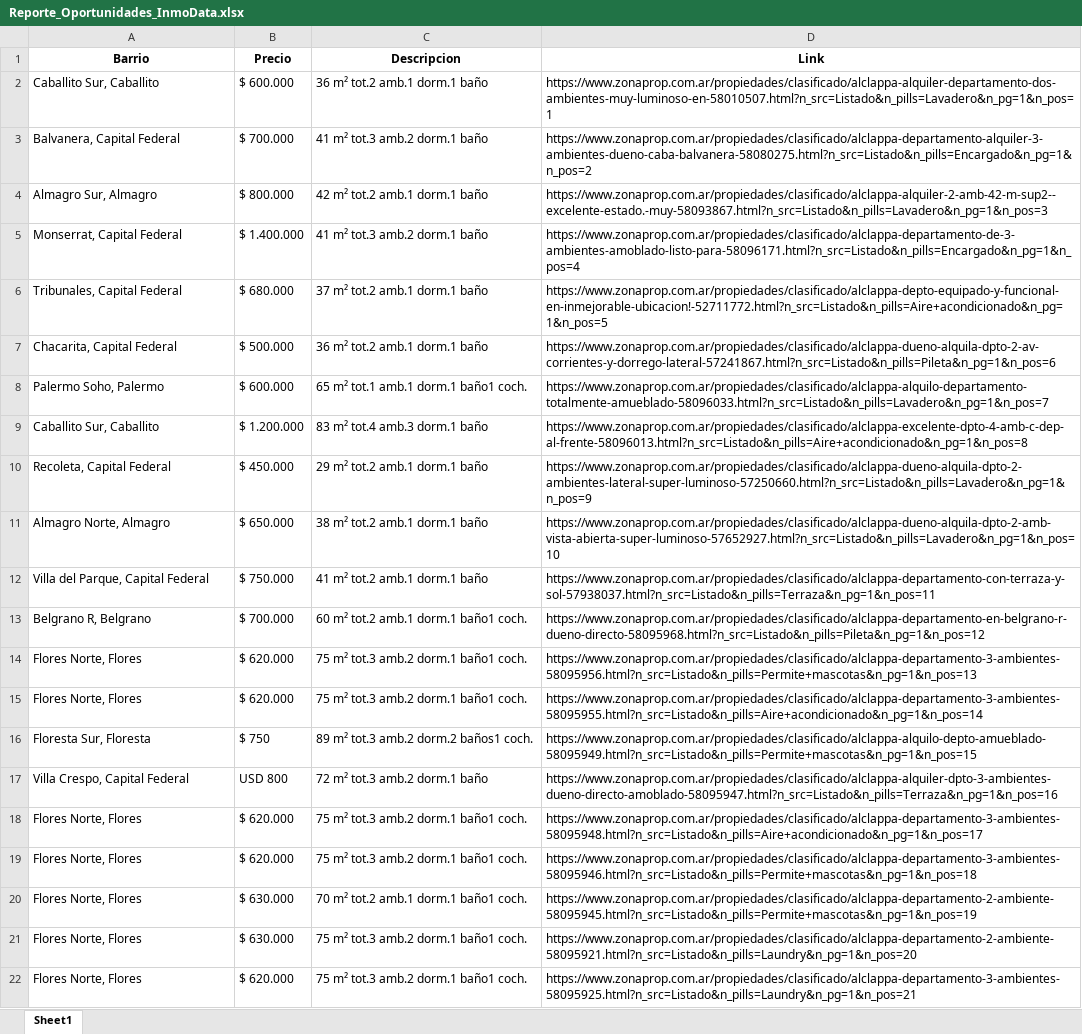
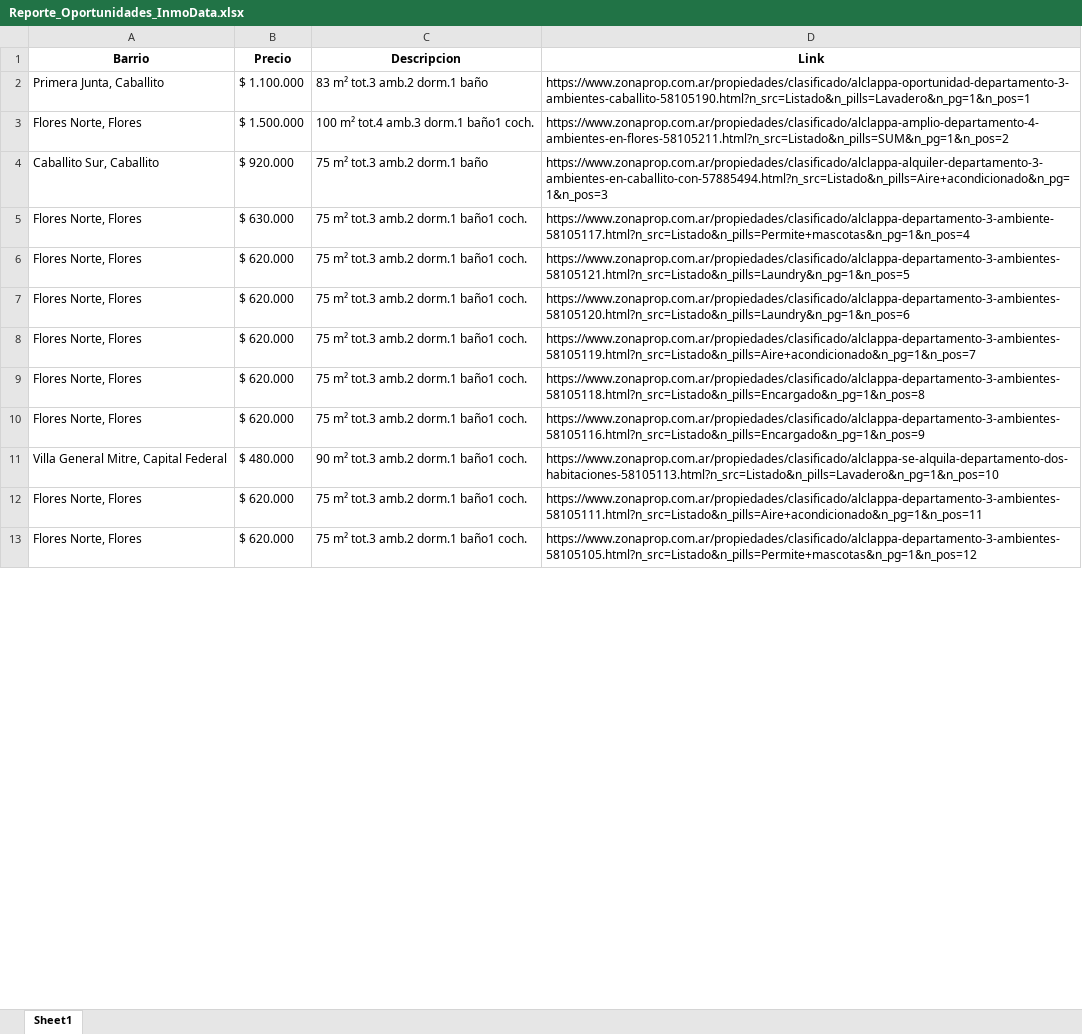
Before and after one commit to josemanuelweb/bot-inmobiliario-pro, an Excel workbook: Reporte_Oportunidades_InmoData.xlsx, sheet Sheet1, drawn as a sheet; only a part is shown; values as stored, in another font and other column widths than the file's, no borders; removed rows and columns are numbered as before the commit, all else as after; the diff covers the shown part only; the diff names each change by its address in the sheet, - before the commit and + after, or states it on an @@ line.

Commit message:
Reporte Mie 14-01-2026

```diff
--- a/Reporte_Oportunidades_InmoData.xlsx (sheet Sheet1)
+++ b/Reporte_Oportunidades_InmoData.xlsx (sheet Sheet1)
-row 2: Caballito Sur, Caballito | $ 600.000 | 36 m² tot.2 amb.1 dorm.1 baño | https://www.zonaprop.com.ar/propiedades/clasificado/alclappa-alquiler-departamento-dos-ambientes-muy-luminoso-en-58010507.html?n_src=Listado&n_pills=Lavadero&n_pg=1&n_pos=1
-row 3: Balvanera, Capital Federal | $ 700.000 | 41 m² tot.3 amb.2 dorm.1 baño | https://www.zonaprop.com.ar/propiedades/clasificado/alclappa-departamento-alquiler-3-ambientes-dueno-caba-balvanera-58080275.html?n_src=Listado&n_pills=Encargado&n_pg=1&n_pos=2
-row 4: Almagro Sur, Almagro | $ 800.000 | 42 m² tot.2 amb.1 dorm.1 baño | https://www.zonaprop.com.ar/propiedades/clasificado/alclappa-alquiler-2-amb-42-m-sup2--excelente-estado.-muy-58093867.html?n_src=Listado&n_pills=Lavadero&n_pg=1&n_pos=3
-A2 (Barrio): Monserrat, Capital Federal
+A2 (Barrio): Primera Junta, Caballito
-B2 (Precio): $ 1.400.000
+B2 (Precio): $ 1.100.000
-C2 (Descripcion): 41 m² tot.3 amb.2 dorm.1 baño
+C2 (Descripcion): 83 m² tot.3 amb.2 dorm.1 baño
-D2 (Link): https://www.zonaprop.com.ar/propiedades/clasificado/alclappa-departamento-de-3-ambientes-amoblado-listo-para-58096171.html?n_src=Listado&n_pills=Encargado&n_pg=1&n_pos=4
+D2 (Link): https://www.zonaprop.com.ar/propiedades/clasificado/alclappa-oportunidad-departamento-3-ambientes-caballito-58105190.html?n_src=Listado&n_pills=Lavadero&n_pg=1&n_pos=1
-row 6: Tribunales, Capital Federal | $ 680.000 | 37 m² tot.2 amb.1 dorm.1 baño | https://www.zonaprop.com.ar/propiedades/clasificado/alclappa-depto-equipado-y-funcional-en-inmejorable-ubicacion!-52711772.html?n_src=Listado&n_pills=Aire+acondicionado&n_pg=1&n_pos=5
-row 7: Chacarita, Capital Federal | $ 500.000 | 36 m² tot.2 amb.1 dorm.1 baño | https://www.zonaprop.com.ar/propiedades/clasificado/alclappa-dueno-alquila-dpto-2-av-corrientes-y-dorrego-lateral-57241867.html?n_src=Listado&n_pills=Pileta&n_pg=1&n_pos=6
-row 8: Palermo Soho, Palermo | $ 600.000 | 65 m² tot.1 amb.1 dorm.1 baño1 coch. | https://www.zonaprop.com.ar/propiedades/clasificado/alclappa-alquilo-departamento-totalmente-amueblado-58096033.html?n_src=Listado&n_pills=Lavadero&n_pg=1&n_pos=7
+row 3: Flores Norte, Flores | $ 1.500.000 | 100 m² tot.4 amb.3 dorm.1 baño1 coch. | https://www.zonaprop.com.ar/propiedades/clasificado/alclappa-amplio-departamento-4-ambientes-en-flores-58105211.html?n_src=Listado&n_pills=SUM&n_pg=1&n_pos=2
-B4 (Precio): $ 1.200.000
+B4 (Precio): $ 920.000
-C4 (Descripcion): 83 m² tot.4 amb.3 dorm.1 baño
+C4 (Descripcion): 75 m² tot.3 amb.2 dorm.1 baño
-D4 (Link): https://www.zonaprop.com.ar/propiedades/clasificado/alclappa-excelente-dpto-4-amb-c-dep-al-frente-58096013.html?n_src=Listado&n_pills=Aire+acondicionado&n_pg=1&n_pos=8
+D4 (Link): https://www.zonaprop.com.ar/propiedades/clasificado/alclappa-alquiler-departamento-3-ambientes-en-caballito-con-57885494.html?n_src=Listado&n_pills=Aire+acondicionado&n_pg=1&n_pos=3
-row 10: Recoleta, Capital Federal | $ 450.000 | 29 m² tot.2 amb.1 dorm.1 baño | https://www.zonaprop.com.ar/propiedades/clasificado/alclappa-dueno-alquila-dpto-2-ambientes-lateral-super-luminoso-57250660.html?n_src=Listado&n_pills=Lavadero&n_pg=1&n_pos=9
-row 11: Almagro Norte, Almagro | $ 650.000 | 38 m² tot.2 amb.1 dorm.1 baño | https://www.zonaprop.com.ar/propiedades/clasificado/alclappa-dueno-alquila-dpto-2-amb-vista-abierta-super-luminoso-57652927.html?n_src=Listado&n_pills=Lavadero&n_pg=1&n_pos=10
-row 12: Villa del Parque, Capital Federal | $ 750.000 | 41 m² tot.2 amb.1 dorm.1 baño | https://www.zonaprop.com.ar/propiedades/clasificado/alclappa-departamento-con-terraza-y-sol-57938037.html?n_src=Listado&n_pills=Terraza&n_pg=1&n_pos=11
-row 13: Belgrano R, Belgrano | $ 700.000 | 60 m² tot.2 amb.1 dorm.1 baño1 coch. | https://www.zonaprop.com.ar/propiedades/clasificado/alclappa-departamento-en-belgrano-r-dueno-directo-58095968.html?n_src=Listado&n_pills=Pileta&n_pg=1&n_pos=12
+row 5: Flores Norte, Flores | $ 630.000 | 75 m² tot.3 amb.2 dorm.1 baño1 coch. | https://www.zonaprop.com.ar/propiedades/clasificado/alclappa-departamento-3-ambiente-58105117.html?n_src=Listado&n_pills=Permite+mascotas&n_pg=1&n_pos=4
-D6 (Link): https://www.zonaprop.com.ar/propiedades/clasificado/alclappa-departamento-3-ambientes-58095956.html?n_src=Listado&n_pills=Permite+mascotas&n_pg=1&n_pos=13
+D6 (Link): https://www.zonaprop.com.ar/propiedades/clasificado/alclappa-departamento-3-ambientes-58105121.html?n_src=Listado&n_pills=Laundry&n_pg=1&n_pos=5
-D7 (Link): https://www.zonaprop.com.ar/propiedades/clasificado/alclappa-departamento-3-ambientes-58095955.html?n_src=Listado&n_pills=Aire+acondicionado&n_pg=1&n_pos=14
+D7 (Link): https://www.zonaprop.com.ar/propiedades/clasificado/alclappa-departamento-3-ambientes-58105120.html?n_src=Listado&n_pills=Laundry&n_pg=1&n_pos=6
-row 16: Floresta Sur, Floresta | $ 750 | 89 m² tot.3 amb.2 dorm.2 baños1 coch. | https://www.zonaprop.com.ar/propiedades/clasificado/alclappa-alquilo-depto-amueblado-58095949.html?n_src=Listado&n_pills=Permite+mascotas&n_pg=1&n_pos=15
-row 17: Villa Crespo, Capital Federal | USD 800 | 72 m² tot.3 amb.2 dorm.1 baño | https://www.zonaprop.com.ar/propiedades/clasificado/alclappa-alquiler-dpto-3-ambientes-dueno-directo-amoblado-58095947.html?n_src=Listado&n_pills=Terraza&n_pg=1&n_pos=16
-D8 (Link): https://www.zonaprop.com.ar/propiedades/clasificado/alclappa-departamento-3-ambientes-58095948.html?n_src=Listado&n_pills=Aire+acondicionado&n_pg=1&n_pos=17
+D8 (Link): https://www.zonaprop.com.ar/propiedades/clasificado/alclappa-departamento-3-ambientes-58105119.html?n_src=Listado&n_pills=Aire+acondicionado&n_pg=1&n_pos=7
-D9 (Link): https://www.zonaprop.com.ar/propiedades/clasificado/alclappa-departamento-3-ambientes-58095946.html?n_src=Listado&n_pills=Permite+mascotas&n_pg=1&n_pos=18
+D9 (Link): https://www.zonaprop.com.ar/propiedades/clasificado/alclappa-departamento-3-ambientes-58105118.html?n_src=Listado&n_pills=Encargado&n_pg=1&n_pos=8
-B10 (Precio): $ 630.000
+B10 (Precio): $ 620.000
-C10 (Descripcion): 70 m² tot.2 amb.1 dorm.1 baño1 coch.
+C10 (Descripcion): 75 m² tot.3 amb.2 dorm.1 baño1 coch.
-D10 (Link): https://www.zonaprop.com.ar/propiedades/clasificado/alclappa-departamento-2-ambiente-58095945.html?n_src=Listado&n_pills=Permite+mascotas&n_pg=1&n_pos=19
+D10 (Link): https://www.zonaprop.com.ar/propiedades/clasificado/alclappa-departamento-3-ambientes-58105116.html?n_src=Listado&n_pills=Encargado&n_pg=1&n_pos=9
+row 11: Villa General Mitre, Capital Federal | $ 480.000 | 90 m² tot.3 amb.2 dorm.1 baño1 coch. | https://www.zonaprop.com.ar/propiedades/clasificado/alclappa-se-alquila-departamento-dos-habitaciones-58105113.html?n_src=Listado&n_pills=Lavadero&n_pg=1&n_pos=10
-B12 (Precio): $ 630.000
+B12 (Precio): $ 620.000
-D12 (Link): https://www.zonaprop.com.ar/propiedades/clasificado/alclappa-departamento-2-ambiente-58095921.html?n_src=Listado&n_pills=Laundry&n_pg=1&n_pos=20
+D12 (Link): https://www.zonaprop.com.ar/propiedades/clasificado/alclappa-departamento-3-ambientes-58105111.html?n_src=Listado&n_pills=Aire+acondicionado&n_pg=1&n_pos=11
-D13 (Link): https://www.zonaprop.com.ar/propiedades/clasificado/alclappa-departamento-3-ambientes-58095925.html?n_src=Listado&n_pills=Laundry&n_pg=1&n_pos=21
+D13 (Link): https://www.zonaprop.com.ar/propiedades/clasificado/alclappa-departamento-3-ambientes-58105105.html?n_src=Listado&n_pills=Permite+mascotas&n_pg=1&n_pos=12
```
Also changed, not shown: 14 added rows, 5 removed rows and 13 edited cells elsewhere in this sheet, 1 other file.
